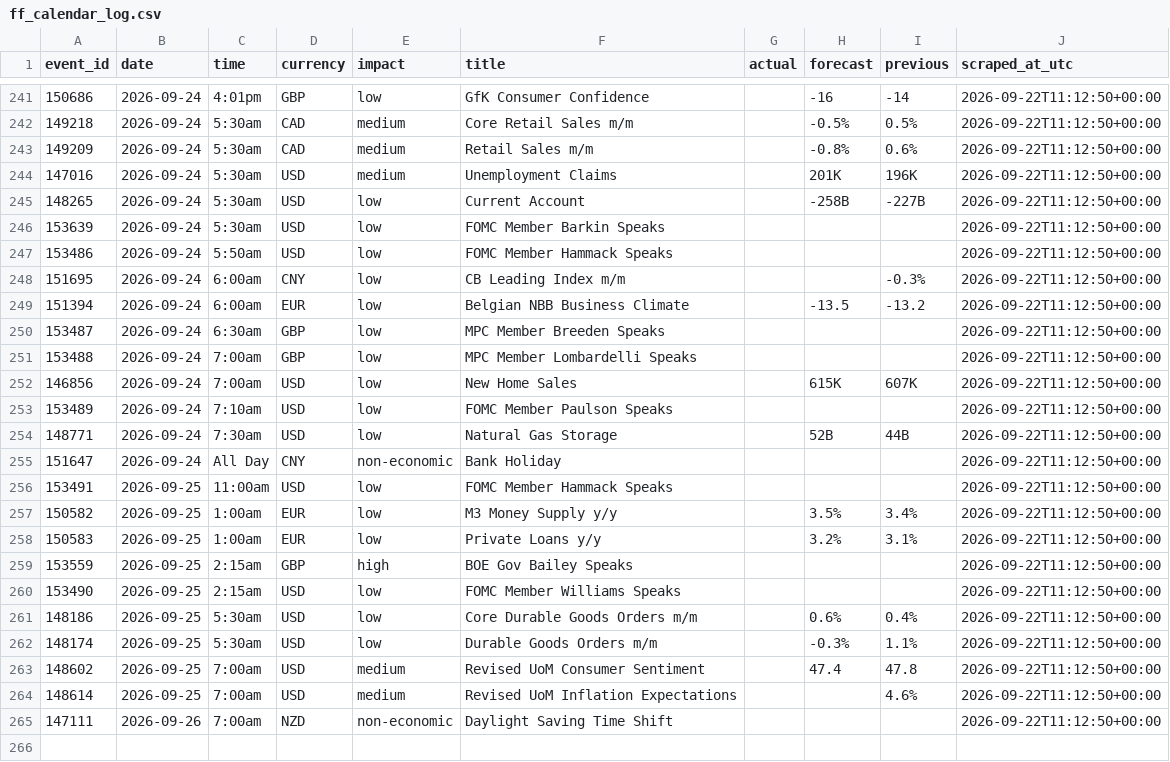
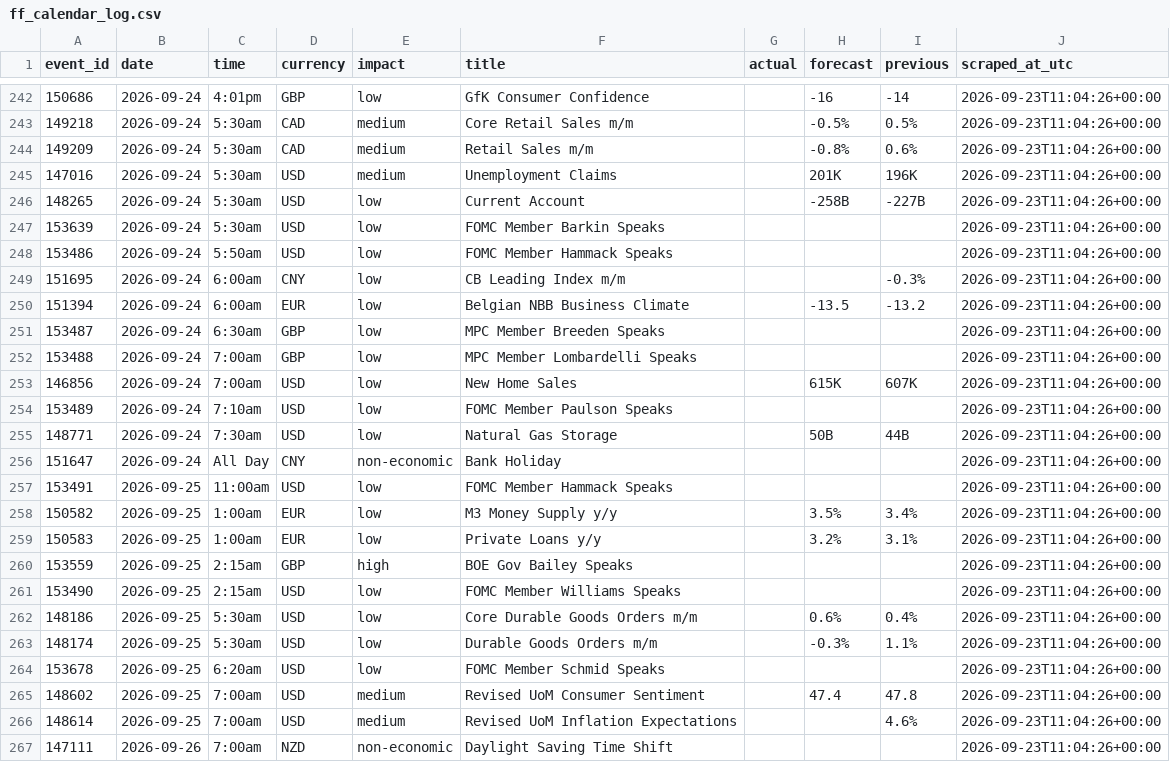
Before and after one commit to wahazzin/quant-trading-ten-strategies-rejected, a CSV file: data/ff_calendar_log.csv, drawn as a sheet; only a part is shown, gaps mark what is left out; the diff covers the shown part only.

```diff
--- a/data/ff_calendar_log.csv
+++ b/data/ff_calendar_log.csv
@@ -241,25 +242,26 @@ event_id,date,time,currency,impact,title,actual,forecast,previous,scraped_at_utc
-150686,2026-09-24,4:01pm,GBP,low,GfK Consumer Confidence,,-16,-14,2026-09-22T11:12:50+00:00
-149218,2026-09-24,5:30am,CAD,medium,Core Retail Sales m/m,,-0.5%,0.5%,2026-09-22T11:12:50+00:00
-149209,2026-09-24,5:30am,CAD,medium,Retail Sales m/m,,-0.8%,0.6%,2026-09-22T11:12:50+00:00
-147016,2026-09-24,5:30am,USD,medium,Unemployment Claims,,201K,196K,2026-09-22T11:12:50+00:00
-148265,2026-09-24,5:30am,USD,low,Current Account,,-258B,-227B,2026-09-22T11:12:50+00:00
-153639,2026-09-24,5:30am,USD,low,FOMC Member Barkin Speaks,,,,2026-09-22T11:12:50+00:00
-153486,2026-09-24,5:50am,USD,low,FOMC Member Hammack Speaks,,,,2026-09-22T11:12:50+00:00
-151695,2026-09-24,6:00am,CNY,low,CB Leading Index m/m,,,-0.3%,2026-09-22T11:12:50+00:00
-151394,2026-09-24,6:00am,EUR,low,Belgian NBB Business Climate,,-13.5,-13.2,2026-09-22T11:12:50+00:00
-153487,2026-09-24,6:30am,GBP,low,MPC Member Breeden Speaks,,,,2026-09-22T11:12:50+00:00
-153488,2026-09-24,7:00am,GBP,low,MPC Member Lombardelli Speaks,,,,2026-09-22T11:12:50+00:00
-146856,2026-09-24,7:00am,USD,low,New Home Sales,,615K,607K,2026-09-22T11:12:50+00:00
-153489,2026-09-24,7:10am,USD,low,FOMC Member Paulson Speaks,,,,2026-09-22T11:12:50+00:00
-148771,2026-09-24,7:30am,USD,low,Natural Gas Storage,,52B,44B,2026-09-22T11:12:50+00:00
-151647,2026-09-24,All Day,CNY,non-economic,Bank Holiday,,,,2026-09-22T11:12:50+00:00
-153491,2026-09-25,11:00am,USD,low,FOMC Member Hammack Speaks,,,,2026-09-22T11:12:50+00:00
-150582,2026-09-25,1:00am,EUR,low,M3 Money Supply y/y,,3.5%,3.4%,2026-09-22T11:12:50+00:00
-150583,2026-09-25,1:00am,EUR,low,Private Loans y/y,,3.2%,3.1%,2026-09-22T11:12:50+00:00
-153559,2026-09-25,2:15am,GBP,high,BOE Gov Bailey Speaks,,,,2026-09-22T11:12:50+00:00
-153490,2026-09-25,2:15am,USD,low,FOMC Member Williams Speaks,,,,2026-09-22T11:12:50+00:00
-148186,2026-09-25,5:30am,USD,low,Core Durable Goods Orders m/m,,0.6%,0.4%,2026-09-22T11:12:50+00:00
-148174,2026-09-25,5:30am,USD,low,Durable Goods Orders m/m,,-0.3%,1.1%,2026-09-22T11:12:50+00:00
-148602,2026-09-25,7:00am,USD,medium,Revised UoM Consumer Sentiment,,47.4,47.8,2026-09-22T11:12:50+00:00
-148614,2026-09-25,7:00am,USD,medium,Revised UoM Inflation Expectations,,,4.6%,2026-09-22T11:12:50+00:00
-147111,2026-09-26,7:00am,NZD,non-economic,Daylight Saving Time Shift,,,,2026-09-22T11:12:50+00:00
+150686,2026-09-24,4:01pm,GBP,low,GfK Consumer Confidence,,-16,-14,2026-09-23T11:04:26+00:00
+149218,2026-09-24,5:30am,CAD,medium,Core Retail Sales m/m,,-0.5%,0.5%,2026-09-23T11:04:26+00:00
+149209,2026-09-24,5:30am,CAD,medium,Retail Sales m/m,,-0.8%,0.6%,2026-09-23T11:04:26+00:00
+147016,2026-09-24,5:30am,USD,medium,Unemployment Claims,,201K,196K,2026-09-23T11:04:26+00:00
+148265,2026-09-24,5:30am,USD,low,Current Account,,-258B,-227B,2026-09-23T11:04:26+00:00
+153639,2026-09-24,5:30am,USD,low,FOMC Member Barkin Speaks,,,,2026-09-23T11:04:26+00:00
+153486,2026-09-24,5:50am,USD,low,FOMC Member Hammack Speaks,,,,2026-09-23T11:04:26+00:00
+151695,2026-09-24,6:00am,CNY,low,CB Leading Index m/m,,,-0.3%,2026-09-23T11:04:26+00:00
+151394,2026-09-24,6:00am,EUR,low,Belgian NBB Business Climate,,-13.5,-13.2,2026-09-23T11:04:26+00:00
+153487,2026-09-24,6:30am,GBP,low,MPC Member Breeden Speaks,,,,2026-09-23T11:04:26+00:00
+153488,2026-09-24,7:00am,GBP,low,MPC Member Lombardelli Speaks,,,,2026-09-23T11:04:26+00:00
+146856,2026-09-24,7:00am,USD,low,New Home Sales,,615K,607K,2026-09-23T11:04:26+00:00
+153489,2026-09-24,7:10am,USD,low,FOMC Member Paulson Speaks,,,,2026-09-23T11:04:26+00:00
+148771,2026-09-24,7:30am,USD,low,Natural Gas Storage,,50B,44B,2026-09-23T11:04:26+00:00
+151647,2026-09-24,All Day,CNY,non-economic,Bank Holiday,,,,2026-09-23T11:04:26+00:00
+153491,2026-09-25,11:00am,USD,low,FOMC Member Hammack Speaks,,,,2026-09-23T11:04:26+00:00
+150582,2026-09-25,1:00am,EUR,low,M3 Money Supply y/y,,3.5%,3.4%,2026-09-23T11:04:26+00:00
+150583,2026-09-25,1:00am,EUR,low,Private Loans y/y,,3.2%,3.1%,2026-09-23T11:04:26+00:00
+153559,2026-09-25,2:15am,GBP,high,BOE Gov Bailey Speaks,,,,2026-09-23T11:04:26+00:00
+153490,2026-09-25,2:15am,USD,low,FOMC Member Williams Speaks,,,,2026-09-23T11:04:26+00:00
+148186,2026-09-25,5:30am,USD,low,Core Durable Goods Orders m/m,,0.6%,0.4%,2026-09-23T11:04:26+00:00
+148174,2026-09-25,5:30am,USD,low,Durable Goods Orders m/m,,-0.3%,1.1%,2026-09-23T11:04:26+00:00
+153678,2026-09-25,6:20am,USD,low,FOMC Member Schmid Speaks,,,,2026-09-23T11:04:26+00:00
+148602,2026-09-25,7:00am,USD,medium,Revised UoM Consumer Sentiment,,47.4,47.8,2026-09-23T11:04:26+00:00
+148614,2026-09-25,7:00am,USD,medium,Revised UoM Inflation Expectations,,,4.6%,2026-09-23T11:04:26+00:00
+147111,2026-09-26,7:00am,NZD,non-economic,Daylight Saving Time Shift,,,,2026-09-23T11:04:26+00:00
```
Also changed, not shown: 2 added rows, 1 removed row and 67 edited cells elsewhere in this file.
